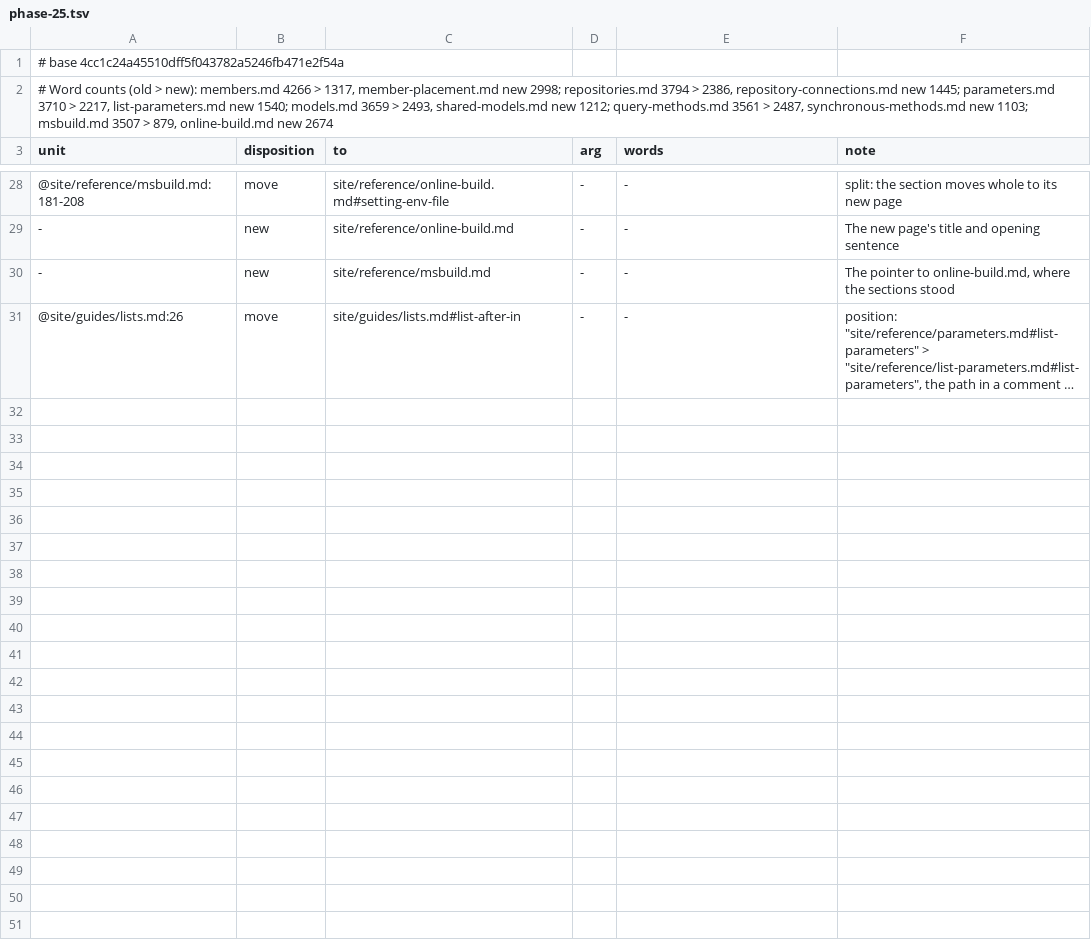
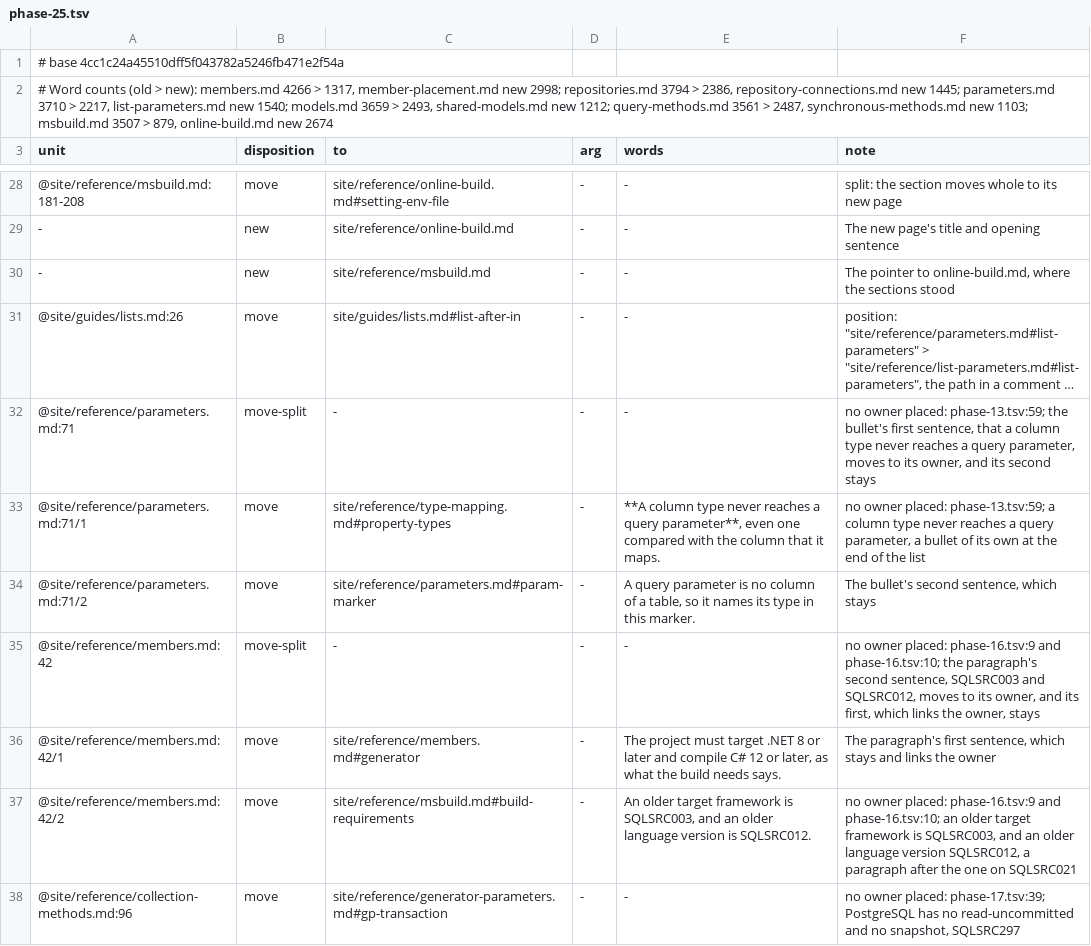
Before and after one commit to mbcrawfo/SqlSource, a TSV file: docs/superpowers/specs/2026-11-12-docs-overhaul/ledger/phase-25.tsv, drawn as a sheet; only a part is shown, gaps mark what is left out; long unchanged cells end in …; the diff covers the shown part only; the diff names each change by its address in the sheet, - before the commit and + after, or states it on an @@ line.

```diff
--- a/docs/superpowers/specs/2026-11-12-docs-overhaul/ledger/phase-25.tsv
+++ b/docs/superpowers/specs/2026-11-12-docs-overhaul/ledger/phase-25.tsv
+row 32: @site/reference/parameters.md:71 | move-split | - | - | - | no owner placed: phase-13.tsv:59; the bullet's first sentence, that a column type never reaches a query parameter, moves to its owner, and its second stays
+row 33: @site/reference/parameters.md:71/1 | move | site/reference/type-mapping.md#property-types | - | **A column type never reaches a query parameter**, even one compared with the column that it maps. | no owner placed: phase-13.tsv:59; a column type never reaches a query parameter, a bullet of its own at the end of the list
+row 34: @site/reference/parameters.md:71/2 | move | site/reference/parameters.md#param-marker | - | A query parameter is no column of a table, so it names its type in this marker. | The bullet's second sentence, which stays
+row 35: @site/reference/members.md:42 | move-split | - | - | - | no owner placed: phase-16.tsv:9 and phase-16.tsv:10; the paragraph's second sentence, SQLSRC003 and SQLSRC012, moves to its owner, and its first, which links the owner, stays
+row 36: @site/reference/members.md:42/1 | move | site/reference/members.md#generator | - | The project must target .NET 8 or later and compile C# 12 or later, as what the build needs says. | The paragraph's first sentence, which stays and links the owner
+row 37: @site/reference/members.md:42/2 | move | site/reference/msbuild.md#build-requirements | - | An older target framework is SQLSRC003, and an older language version is SQLSRC012. | no owner placed: phase-16.tsv:9 and phase-16.tsv:10; an older target framework is SQLSRC003, and an older language version SQLSRC012, a paragraph after the one on SQLSRC021
+row 38: @site/reference/collection-methods.md:96 | move | site/reference/generator-parameters.md#gp-transaction | - | - | no owner placed: phase-17.tsv:39; PostgreSQL has no read-uncommitted and no snapshot, SQLSRC297
```
Also changed, not shown: 7 added rows elsewhere in this file, 7 other files.
